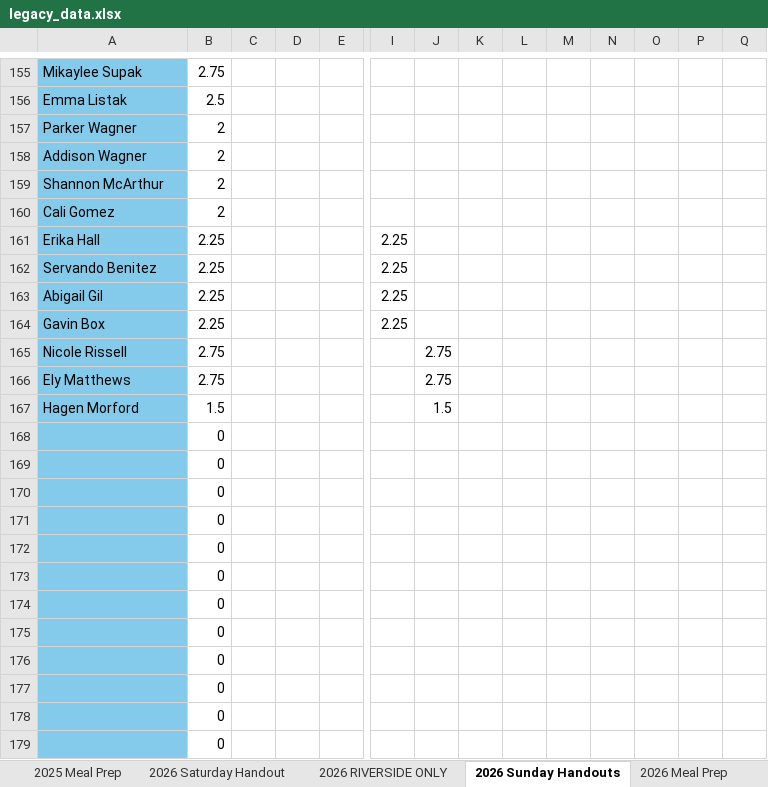
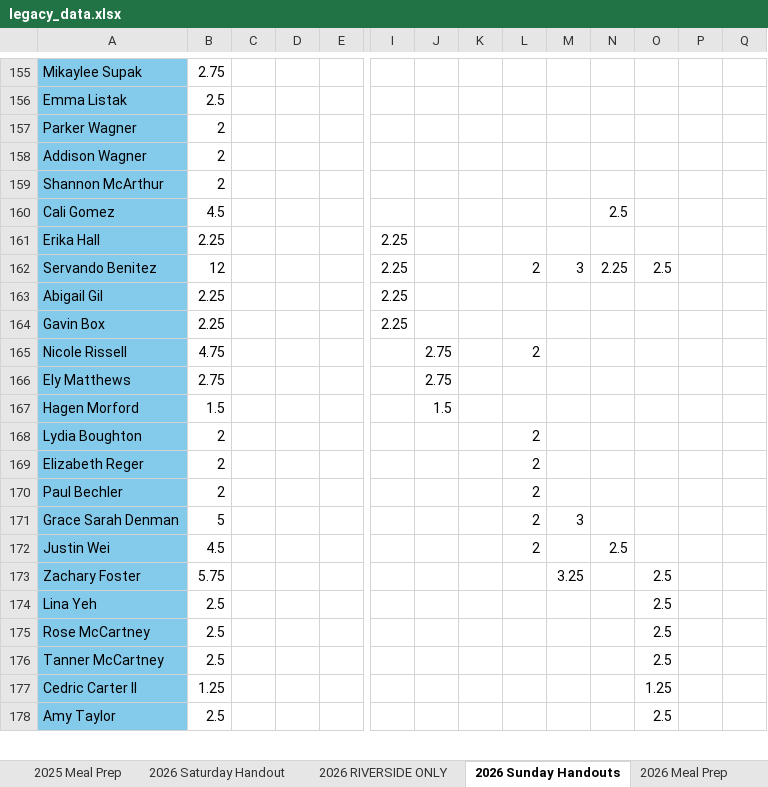
Before and after one commit to RinehartRacing/made_to_serve_utils, an Excel workbook: legacy_data.xlsx, sheet 2026 Sunday Handouts, drawn as a sheet; only a part is shown, gaps mark what is left out; values as stored, in another font and other column widths than the file's, no borders; charts and pictures not drawn; removed rows and columns are numbered as before the commit, all else as after; rows hold the shown columns only; the diff covers the shown part only; the diff names each change by its address in the sheet, - before the commit and + after, or states it on an @@ line.

```diff
--- a/legacy_data.xlsx (sheet 2026 Sunday Handouts)
+++ b/legacy_data.xlsx (sheet 2026 Sunday Handouts)
-B160: 2
+B160: 4.5
-N160: (empty)
+N160: 2.5
-B162: 2.25
+B162: 12
-L162: (empty)
+L162: 2
-M162: (empty)
+M162: 3
-N162: (empty)
+N162: 2.25
-O162: (empty)
+O162: 2.5
-B165: 2.75
+B165: 4.75
-L165: (empty)
+L165: 2
-row 168:  | 0
-row 169:  | 0
-row 170:  | 0
-row 171:  | 0
-row 172:  | 0
-row 173:  | 0
-row 174:  | 0
-row 175:  | 0
-row 176:  | 0
-row 177:  | 0
-row 178:  | 0
-row 179:  | 0
+row 168: Lydia Boughton | 2 |  |  |  |  |  |  | 2
+row 169: Elizabeth Reger | 2 |  |  |  |  |  |  | 2
+row 170: Paul Bechler | 2 |  |  |  |  |  |  | 2
+row 171: Grace Sarah Denman | 5 |  |  |  |  |  |  | 2 | 3
+row 172: Justin Wei | 4.5 |  |  |  |  |  |  | 2 |  | 2.5
+row 173: Zachary Foster | 5.75 |  |  |  |  |  |  |  | 3.25 |  | 2.5
+row 174: Lina Yeh | 2.5 |  |  |  |  |  |  |  |  |  | 2.5
+row 175: Rose McCartney | 2.5 |  |  |  |  |  |  |  |  |  | 2.5
+row 176: Tanner McCartney | 2.5 |  |  |  |  |  |  |  |  |  | 2.5
+row 177: Cedric Carter II | 1.25 |  |  |  |  |  |  |  |  |  | 1.25
+row 178: Amy Taylor | 2.5 |  |  |  |  |  |  |  |  |  | 2.5
```
Also changed, not shown: 1 added row and 63 edited cells elsewhere in this sheet, sheet 2026 Saturday Handout, sheet 2026 RIVERSIDE ONLY, sheet 2026 Meal Prep, sheet Volunteer Info, sheet Meals Made, sheet 2025 Saturday Handout, 10 other files.
